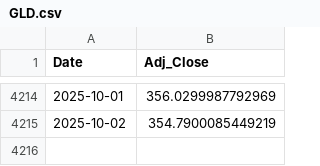
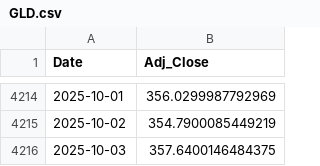
Before and after one commit to Gyumin5/MoneyFlow, a CSV file: data/GLD.csv, drawn as a sheet; only a part is shown, gaps mark what is left out.

```diff
--- a/data/GLD.csv
+++ b/data/GLD.csv
@@ -4215 +4215,2 @@ Date,Adj_Close
 2025-10-02,354.7900085449219
+2025-10-03,357.6400146484375
```
Also changed, not shown: data/EFA.csv, data/IEF.csv, 19 other files.
